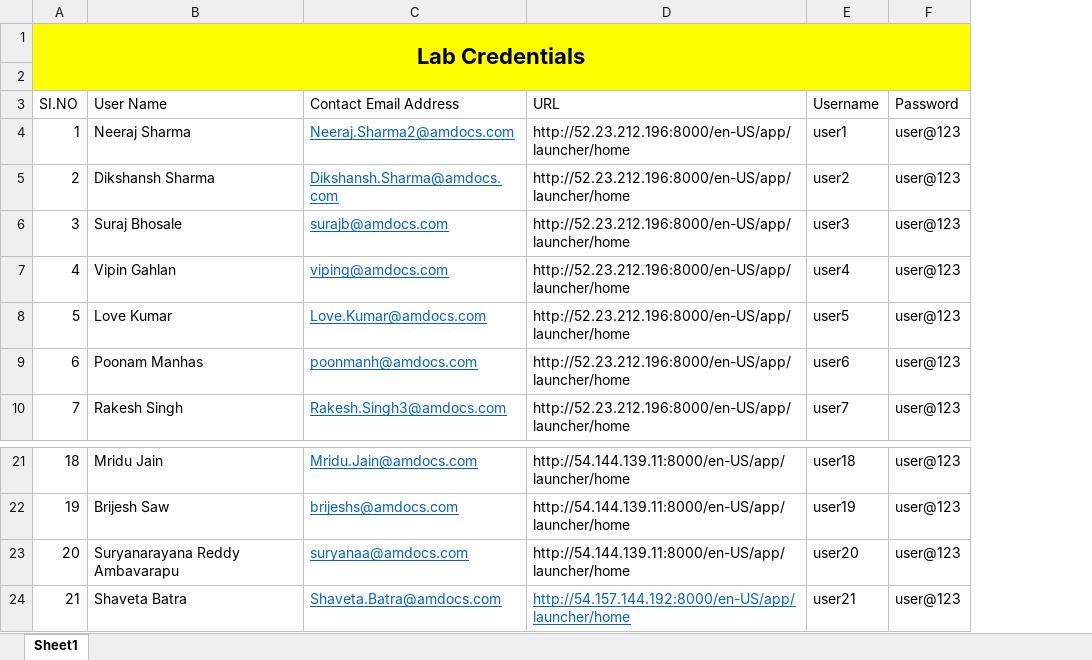
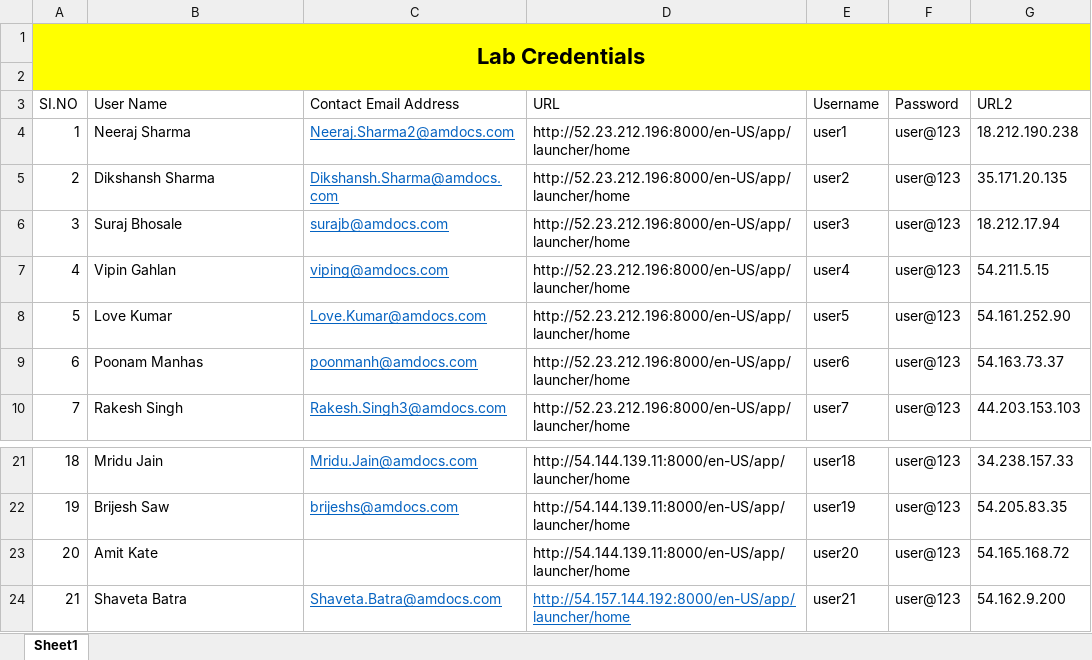
Before and after one commit to vivek9325/Amdocs_SPLK, an Excel workbook: AMDOCS_SPLK_LAB_ACCESS.xlsx, sheet Sheet1, drawn as a sheet; only a part is shown, gaps mark what is left out; values as stored, in another font and other column widths than the file's, no borders; the diff names each change by its address in the sheet, - before the commit and + after, or states it on an @@ line.

Commit message:
Add files via upload

```diff
--- a/AMDOCS_SPLK_LAB_ACCESS.xlsx (sheet Sheet1)
+++ b/AMDOCS_SPLK_LAB_ACCESS.xlsx (sheet Sheet1)
+column G (URL2), rows 4-10: 18.212.190.238 | 35.171.20.135 | 18.212.17.94 | 54.211.5.15 | 54.161.252.90 | 54.163.73.37 | 44.203.153.103; rows 21-24: 34.238.157.33 | 54.205.83.35 | 54.165.168.72 | 54.162.9.200
-B23 (User Name): Suryanarayana Reddy Ambavarapu
+B23 (User Name): Amit Kate
-C23 (Contact Email Address): suryanaa@amdocs.com
+C23 (Contact Email Address): (empty)
```
